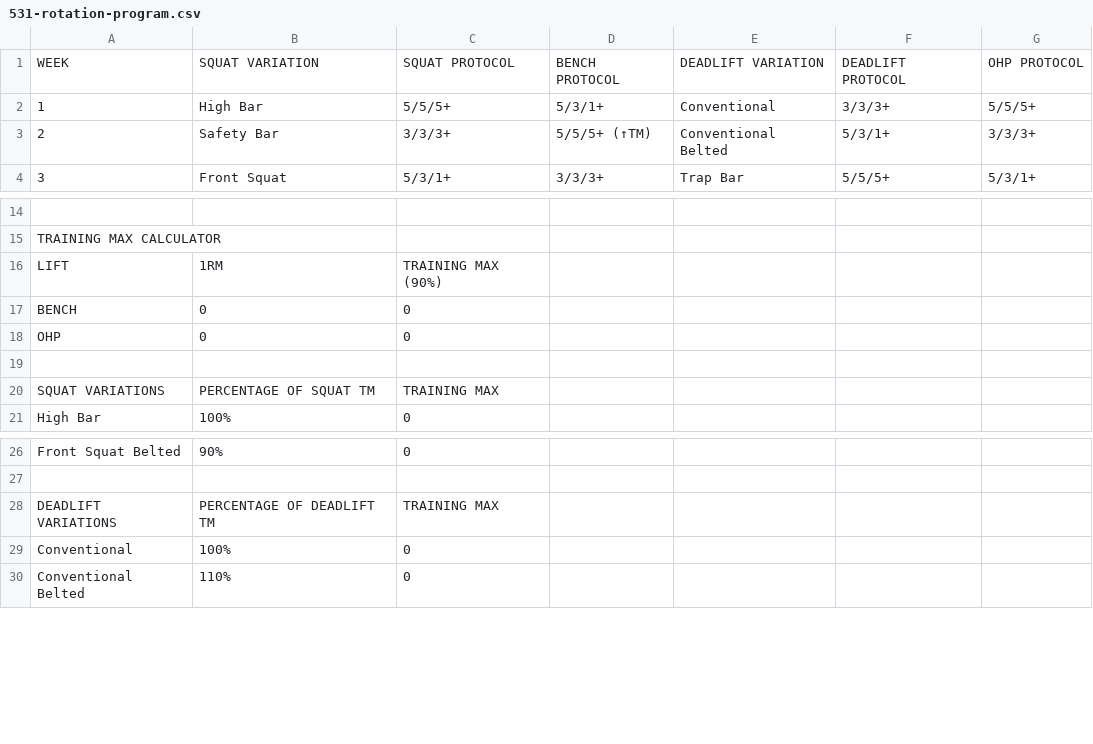
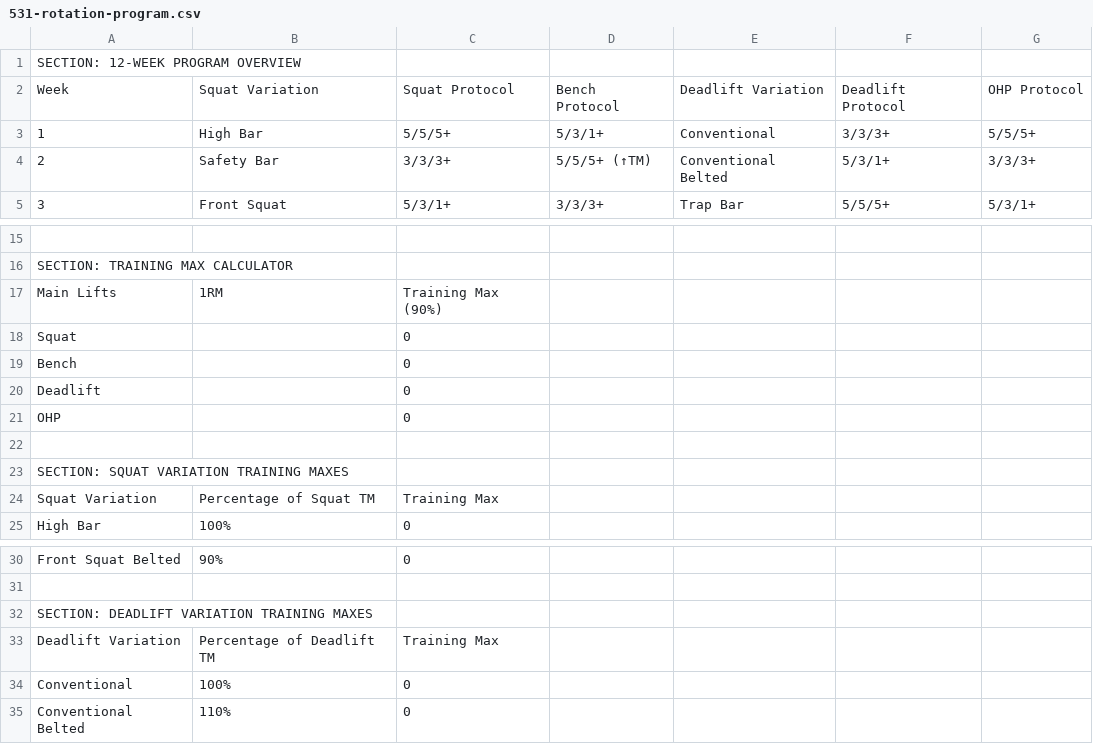
Before and after one commit to RobertsLuke/531-rotation-program, a CSV file: 531-rotation-program.csv, drawn as a sheet; only a part is shown, gaps mark what is left out; addresses are those after the commit; the diff covers the shown part only; the diff names each change by its address in the sheet, - before the commit and + after, or states it on an @@ line.

```diff
--- a/531-rotation-program.csv
+++ b/531-rotation-program.csv
@@ column A renumbered between rows 1 and 114 @@
-B1: SQUAT VARIATION
+B1: (empty)
-C1: SQUAT PROTOCOL
+C1: (empty)
-D1: BENCH PROTOCOL
+D1: (empty)
-E1: DEADLIFT VARIATION
+E1: (empty)
-F1: DEADLIFT PROTOCOL
+F1: (empty)
-G1: OHP PROTOCOL
+G1: (empty)
+row 2: Week | Squat Variation | Squat Protocol | Bench Protocol | Deadlift Variation | Deadlift Protocol | OHP Protocol
-C17: TRAINING MAX (90%)
+C17: Training Max (90%)
-B18:B19: 0
+B18:B19: (empty)
+row 20: Deadlift |  | 0
+row 21: OHP |  | 0
-B23: PERCENTAGE OF SQUAT TM
+B23: (empty)
-C23: TRAINING MAX
+C23: (empty)
+row 24: Squat Variation | Percentage of Squat TM | Training Max
-B32: PERCENTAGE OF DEADLIFT TM
+B32: (empty)
-C32: TRAINING MAX
+C32: (empty)
+row 33: Deadlift Variation | Percentage of Deadlift TM | Training Max
```
Also changed, not shown: 16 added rows, 6 removed rows, 2 moved rows and 39 edited cells elsewhere in this file.
